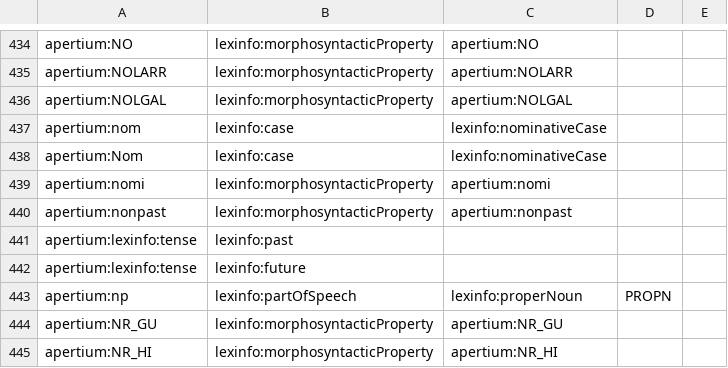
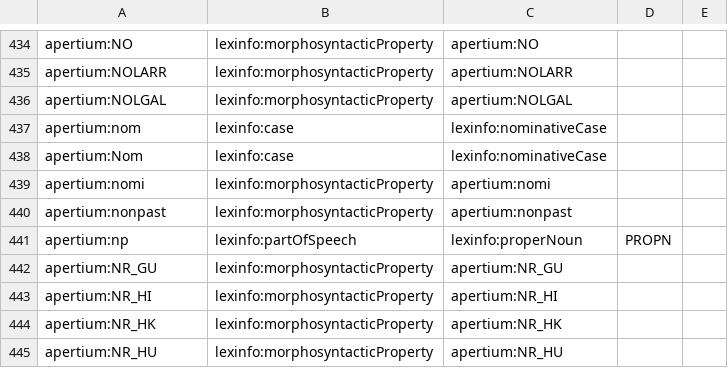
Before and after one commit to sid-unizar/apertium-lexinfo-mapping, a TSV file: apertium-lexinfo-tags-mapping.tsv, drawn as a sheet; only a part is shown, gaps mark what is left out; the shorter side is filled out with more unchanged rows; the diff names each change by its address in the sheet, - before the commit and + after, or states it on an @@ line.

Commit message:
fix copy-paste typo after apertium:nonpast

```diff
--- a/apertium-lexinfo-tags-mapping.tsv
+++ b/apertium-lexinfo-tags-mapping.tsv
-row 441: apertium:lexinfo:tense | lexinfo:past
-row 442: apertium:lexinfo:tense | lexinfo:future
```
Also changed, not shown: 1 other file.
